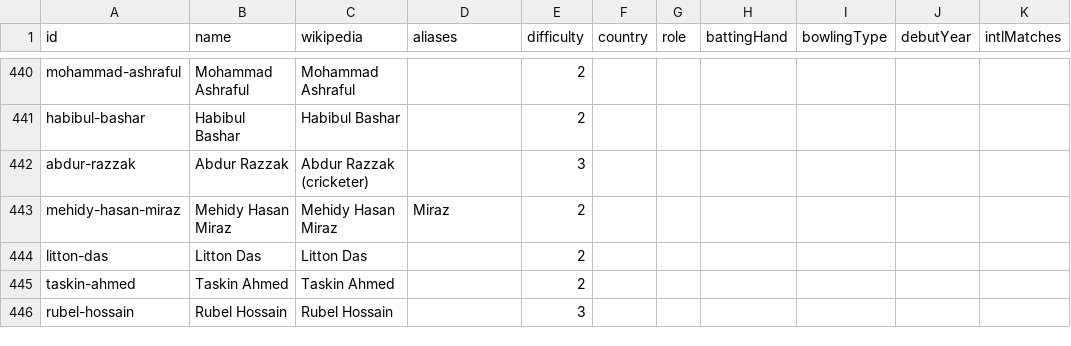
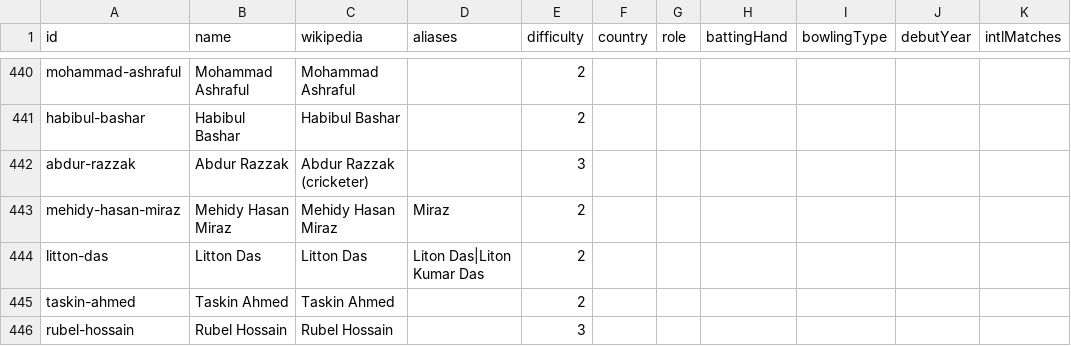
Before and after one commit to sudheshp1/guess_cricketer, a CSV file: scripts/players-seed.csv, drawn as a sheet; only a part is shown, gaps mark what is left out; the diff covers the shown part only; the diff names each change by its address in the sheet, - before the commit and + after, or states it on an @@ line.

```diff
--- a/scripts/players-seed.csv
+++ b/scripts/players-seed.csv
-D444 (aliases): (empty)
+D444 (aliases): Liton Das|Liton Kumar Das
```
Also changed, not shown: 32 added rows elsewhere in this file, 8 other files.
